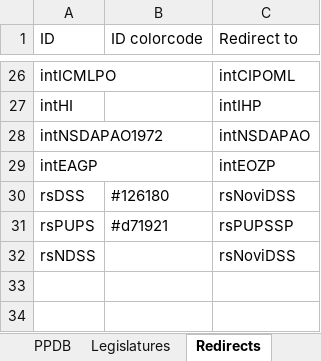
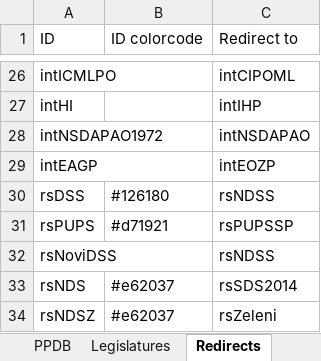
Before and after one commit to PLATELru/ppdb, an Excel workbook: data/PPDB database.xlsx, sheet Redirects, drawn as a sheet; only a part is shown, gaps mark what is left out; values as stored, in another font and other column widths than the file's, no borders; charts and pictures not drawn; removed rows and columns are numbered as before the commit, all else as after; the diff names each change by its address in the sheet, - before the commit and + after, or states it on an @@ line.

```diff
--- a/data/PPDB database.xlsx (sheet Redirects)
+++ b/data/PPDB database.xlsx (sheet Redirects)
-C30 (Redirect to): rsNoviDSS
+C30 (Redirect to): rsNDSS
-row 32: rsNDSS |  | rsNoviDSS
+row 32: rsNoviDSS |  | rsNDSS
+row 33: rsNDS | #e62037 | rsSDS2014
+row 34: rsNDSZ | #e62037 | rsZeleni
```
Also changed, not shown: sheet PPDB.
